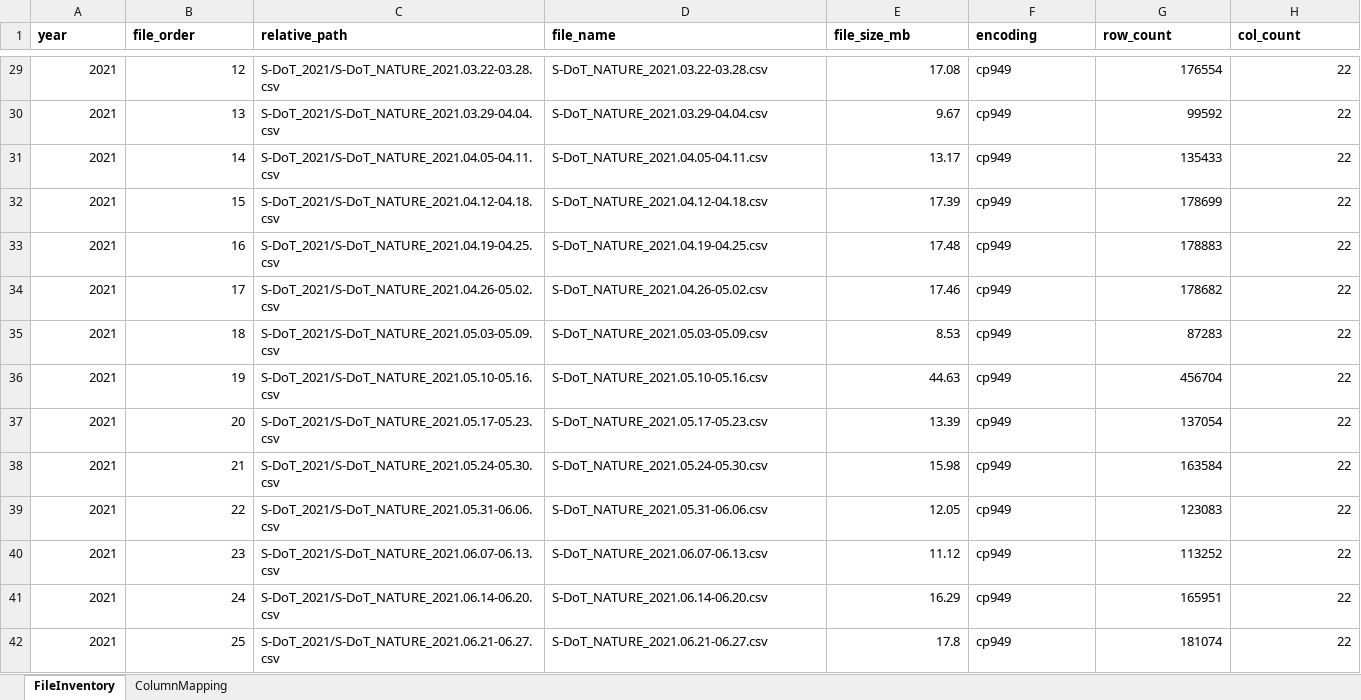
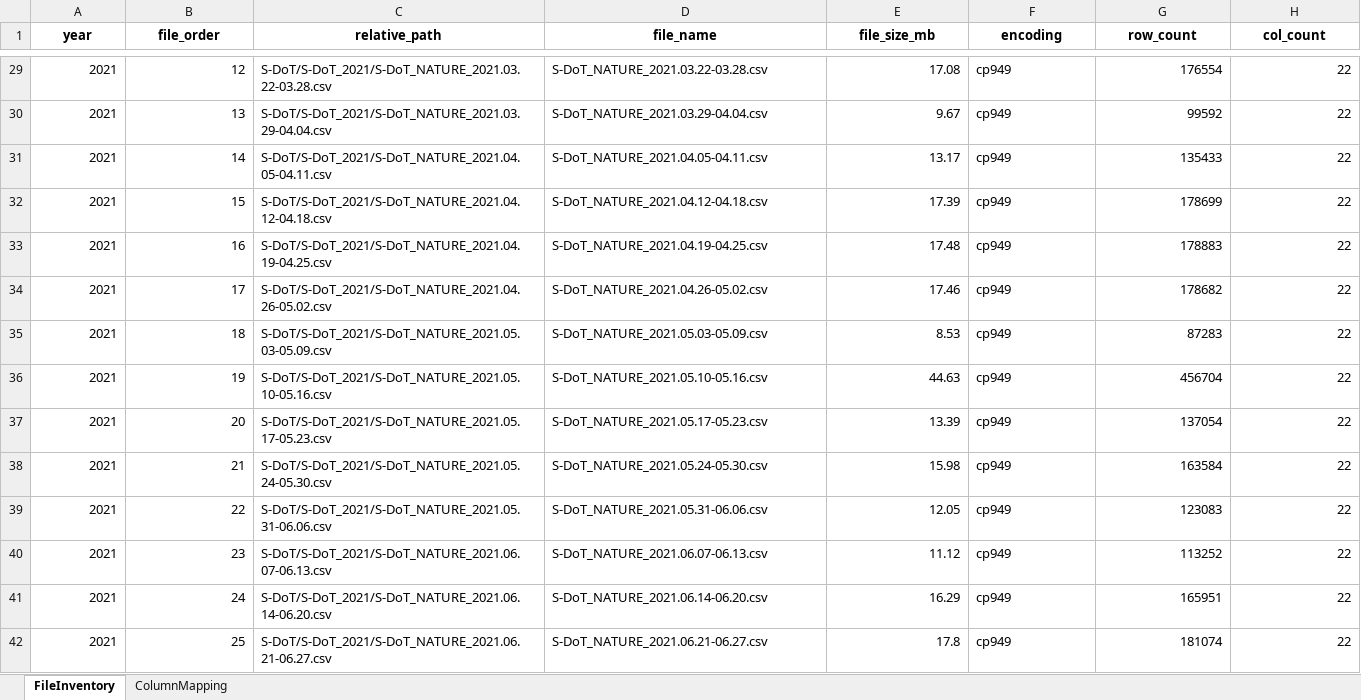
Before and after one commit to kxiarium2003/sdot-analysis, an Excel workbook: metadata/sdot-schema-mapping.xlsx, sheet FileInventory, drawn as a sheet; only a part is shown, gaps mark what is left out; values as stored, in another font and other column widths than the file's, no borders; the diff covers the shown part only; the diff names each change by its address in the sheet, - before the commit and + after, or states it on an @@ line.

Commit message:
chore(metadata): update FileInventory relative_path for S-DoT raw folder reorg
S-DoT_{year} folders moved to data/raw/S-DoT/S-DoT_{year}/; prepended S-DoT/
to all 459 relative_path entries. Verified every path resolves to an actual
file on disk after the move.

```diff
--- a/metadata/sdot-schema-mapping.xlsx (sheet FileInventory)
+++ b/metadata/sdot-schema-mapping.xlsx (sheet FileInventory)
-A1:H1 alignment: left
+A1:H1 alignment: center
-C29 (relative_path): S-DoT_2021/S-DoT_NATURE_2021.03.22-03.28.csv
+C29 (relative_path): S-DoT/S-DoT_2021/S-DoT_NATURE_2021.03.22-03.28.csv
-C30 (relative_path): S-DoT_2021/S-DoT_NATURE_2021.03.29-04.04.csv
+C30 (relative_path): S-DoT/S-DoT_2021/S-DoT_NATURE_2021.03.29-04.04.csv
-C31 (relative_path): S-DoT_2021/S-DoT_NATURE_2021.04.05-04.11.csv
+C31 (relative_path): S-DoT/S-DoT_2021/S-DoT_NATURE_2021.04.05-04.11.csv
-C32 (relative_path): S-DoT_2021/S-DoT_NATURE_2021.04.12-04.18.csv
+C32 (relative_path): S-DoT/S-DoT_2021/S-DoT_NATURE_2021.04.12-04.18.csv
-C33 (relative_path): S-DoT_2021/S-DoT_NATURE_2021.04.19-04.25.csv
+C33 (relative_path): S-DoT/S-DoT_2021/S-DoT_NATURE_2021.04.19-04.25.csv
-C34 (relative_path): S-DoT_2021/S-DoT_NATURE_2021.04.26-05.02.csv
+C34 (relative_path): S-DoT/S-DoT_2021/S-DoT_NATURE_2021.04.26-05.02.csv
-C35 (relative_path): S-DoT_2021/S-DoT_NATURE_2021.05.03-05.09.csv
+C35 (relative_path): S-DoT/S-DoT_2021/S-DoT_NATURE_2021.05.03-05.09.csv
-C36 (relative_path): S-DoT_2021/S-DoT_NATURE_2021.05.10-05.16.csv
+C36 (relative_path): S-DoT/S-DoT_2021/S-DoT_NATURE_2021.05.10-05.16.csv
-C37 (relative_path): S-DoT_2021/S-DoT_NATURE_2021.05.17-05.23.csv
+C37 (relative_path): S-DoT/S-DoT_2021/S-DoT_NATURE_2021.05.17-05.23.csv
-C38 (relative_path): S-DoT_2021/S-DoT_NATURE_2021.05.24-05.30.csv
+C38 (relative_path): S-DoT/S-DoT_2021/S-DoT_NATURE_2021.05.24-05.30.csv
-C39 (relative_path): S-DoT_2021/S-DoT_NATURE_2021.05.31-06.06.csv
+C39 (relative_path): S-DoT/S-DoT_2021/S-DoT_NATURE_2021.05.31-06.06.csv
-C40 (relative_path): S-DoT_2021/S-DoT_NATURE_2021.06.07-06.13.csv
+C40 (relative_path): S-DoT/S-DoT_2021/S-DoT_NATURE_2021.06.07-06.13.csv
-C41 (relative_path): S-DoT_2021/S-DoT_NATURE_2021.06.14-06.20.csv
+C41 (relative_path): S-DoT/S-DoT_2021/S-DoT_NATURE_2021.06.14-06.20.csv
-C42 (relative_path): S-DoT_2021/S-DoT_NATURE_2021.06.21-06.27.csv
+C42 (relative_path): S-DoT/S-DoT_2021/S-DoT_NATURE_2021.06.21-06.27.csv
```
Also changed, not shown: 445 edited cells and cell formats elsewhere in this sheet.
